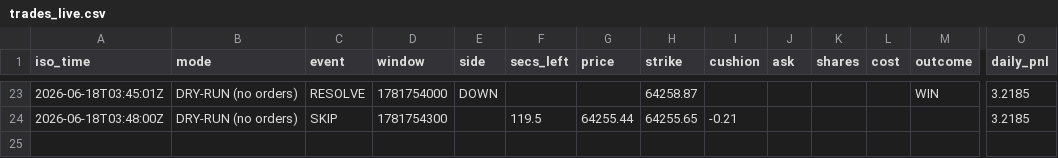
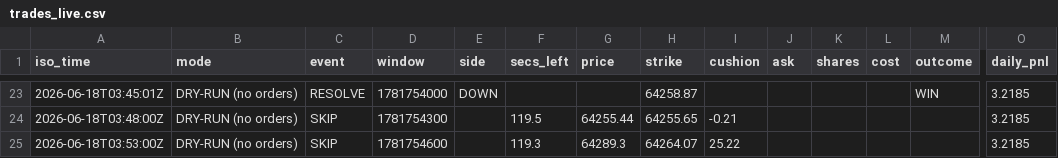
Before and after one commit to ramunasnognys/btc-hft-bot, a CSV file: trades_live.csv, drawn as a sheet; only a part is shown, gaps mark what is left out; rows hold the shown columns only; the diff names each change by its address in the sheet, - before the commit and + after, or states it on an @@ line.

```diff
--- a/trades_live.csv
+++ b/trades_live.csv
+row 25: 2026-06-18T03:53:00Z | DRY-RUN (no orders) | SKIP | 1781754600 |  | 119.3 | 64289.3 | 64264.07 | 25.22 |  |  |  |  | 3.2185
```
Also changed, not shown: 1 other file.
